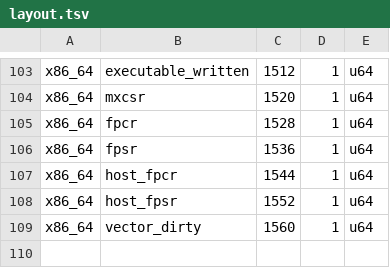
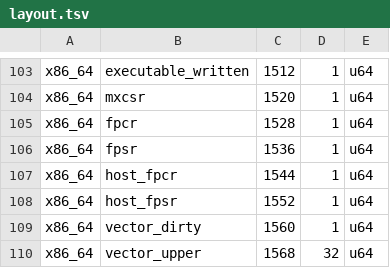
Before and after one commit to husklet/husklet, a TSV file: src/native/cpu/layout.tsv, drawn as a sheet; only a part is shown, gaps mark what is left out; the diff names each change by its address in the sheet, - before the commit and + after, or states it on an @@ line.

Commit message:
feat(native): preserve x86 YMM upper state

```diff
--- a/src/native/cpu/layout.tsv
+++ b/src/native/cpu/layout.tsv
+row 110: x86_64 | vector_upper | 1568 | 32 | u64
```
Also changed, not shown: 5 other files.
